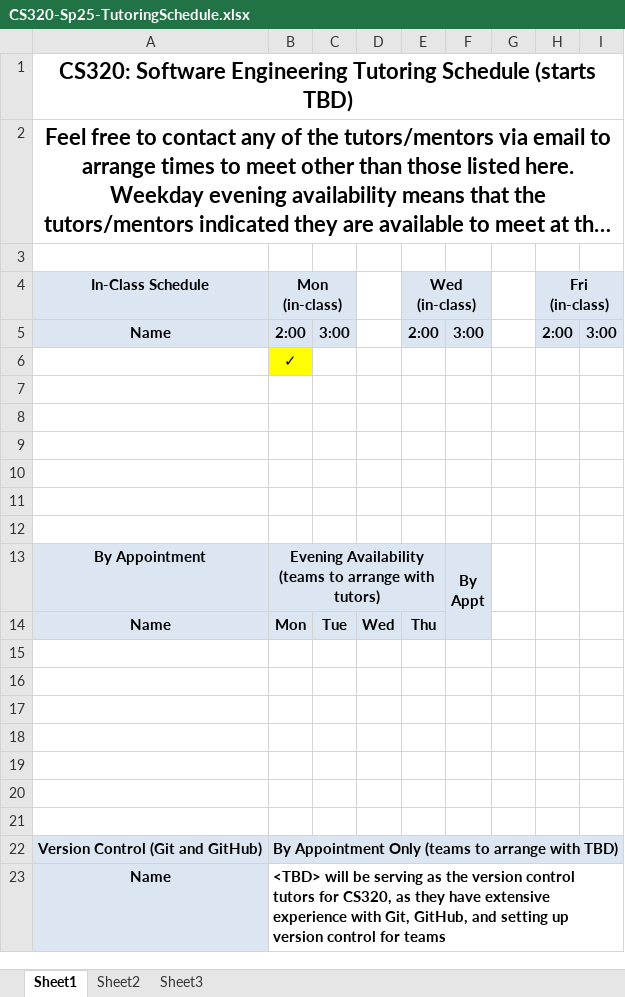
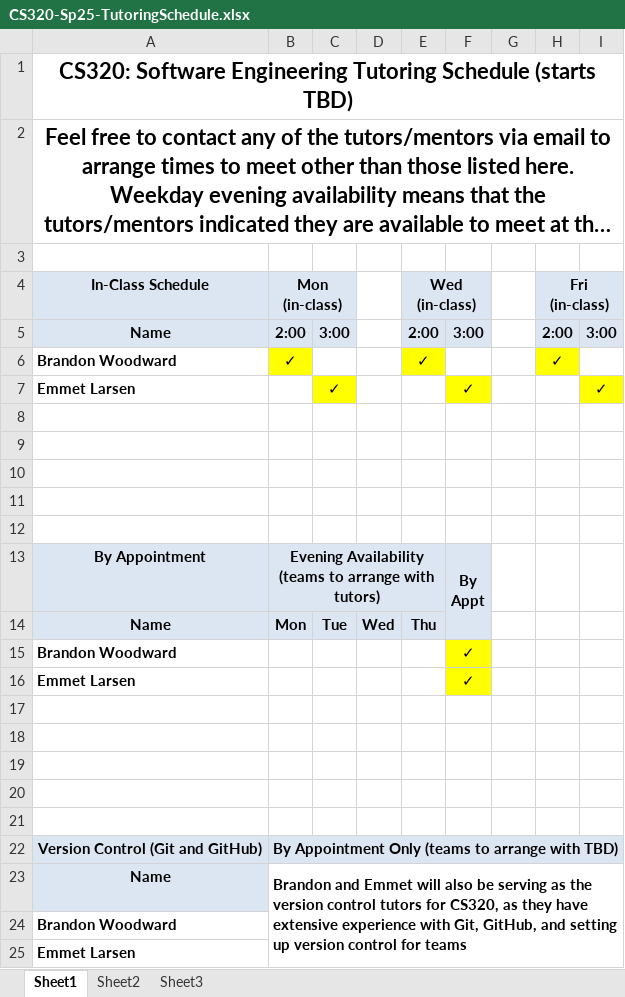
Before and after one commit to ycpcs/cs320-spring2025, an Excel workbook: CS320-Sp25-TutoringSchedule.xlsx, sheet Sheet1, drawn as a sheet; long unchanged cells end in …; values as stored, in another font and other column widths than the file's, no borders; removed rows and columns are numbered as before the commit, all else as after; the diff names each change by its address in the sheet, - before the commit and + after, or states it on an @@ line.

```diff
--- a/CS320-Sp25-TutoringSchedule.xlsx (sheet Sheet1)
+++ b/CS320-Sp25-TutoringSchedule.xlsx (sheet Sheet1)
-row 6:  | ✓
-row 6: (empty)
+row 6: Brandon Woodward | ✓ |  |  | ✓ |  |  | ✓
-B6 fill: none
+B6 fill: #FFFF00
-E6 fill: none
+E6 fill: #FFFF00
-H6 fill: none
+H6 fill: #FFFF00
+row 7: Emmet Larsen |  | ✓ |  |  | ✓ |  |  | ✓
-row 15: (empty)
+row 15: Brandon Woodward |  |  |  |  | ✓
-F15:F16 fill: none
+F15:F16 fill: #FFFF00
-row 16: (empty)
+row 16: Emmet Larsen |  |  |  |  | ✓
-B23 (Mon (in-class)): <TBD> will be serving…
+B23 (Mon (in-class)): Brandon and Emmet will also be serving…
+row 24: Brandon Woodward
+row 25: Emmet Larsen
```
Also changed, not shown: 3 other files.
